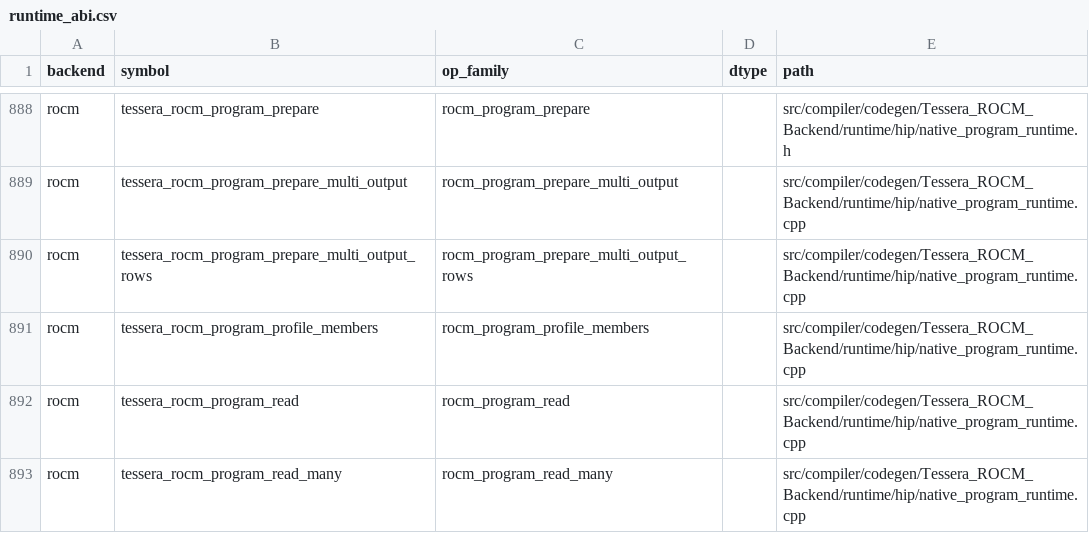
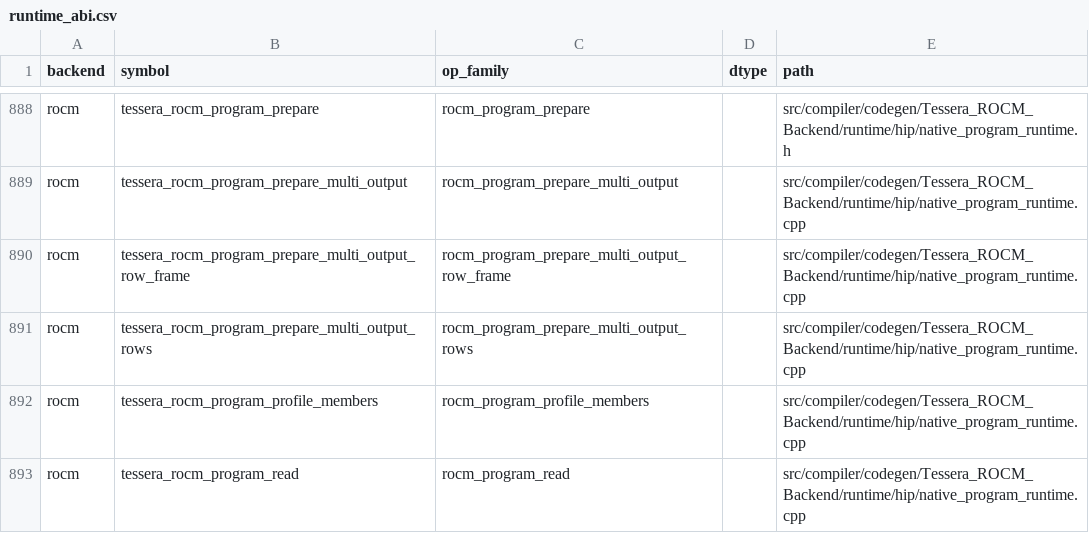
Before and after one commit to gstoner/tessera, a CSV file: docs/audit/generated/runtime_abi.csv, drawn as a sheet; only a part is shown, gaps mark what is left out; the shorter side is filled out with more unchanged rows; the diff names each change by its address in the sheet, - before the commit and + after, or states it on an @@ line.

```diff
--- a/docs/audit/generated/runtime_abi.csv
+++ b/docs/audit/generated/runtime_abi.csv
+row 890: rocm | tessera_rocm_program_prepare_multi_output_row_frame | rocm_program_prepare_multi_output_row_frame |  | src/compiler/codegen/Tessera_ROCM_Backend/runtime/hip/native_program_runtime.cpp
```
Also changed, not shown: docs/audit/generated/compiler_progress.csv, 2 other files.
